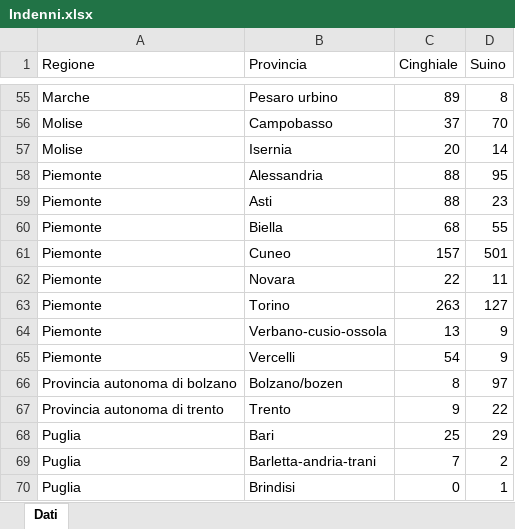
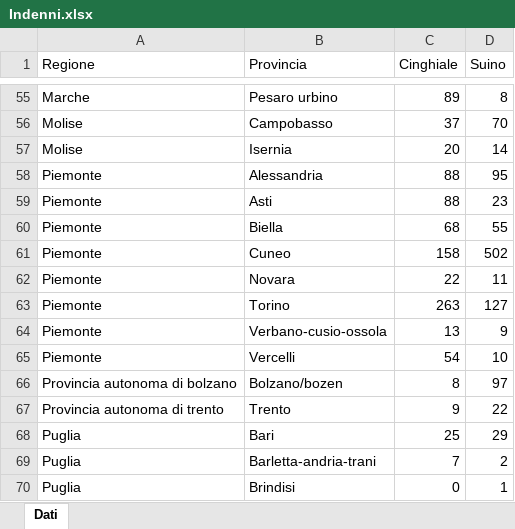
Before and after one commit to IZSAM-StatGIS/ReportPSA, an Excel workbook: Download/Indenni.xlsx, sheet Dati, drawn as a sheet; only a part is shown, gaps mark what is left out; values as stored, in another font and other column widths than the file's, no borders; the diff covers the shown part only; the diff names each change by its address in the sheet, - before the commit and + after, or states it on an @@ line.

```diff
--- a/Download/Indenni.xlsx (sheet Dati)
+++ b/Download/Indenni.xlsx (sheet Dati)
-C61 (Cinghiale): 157
+C61 (Cinghiale): 158
-D61 (Suino): 501
+D61 (Suino): 502
-D65 (Suino): 9
+D65 (Suino): 10
```
Also changed, not shown: 12 edited cells elsewhere in this sheet, Download/Allevamenti_ZP.xlsx, Download/Allevamenti_ZR.xlsx, 17 other files.
